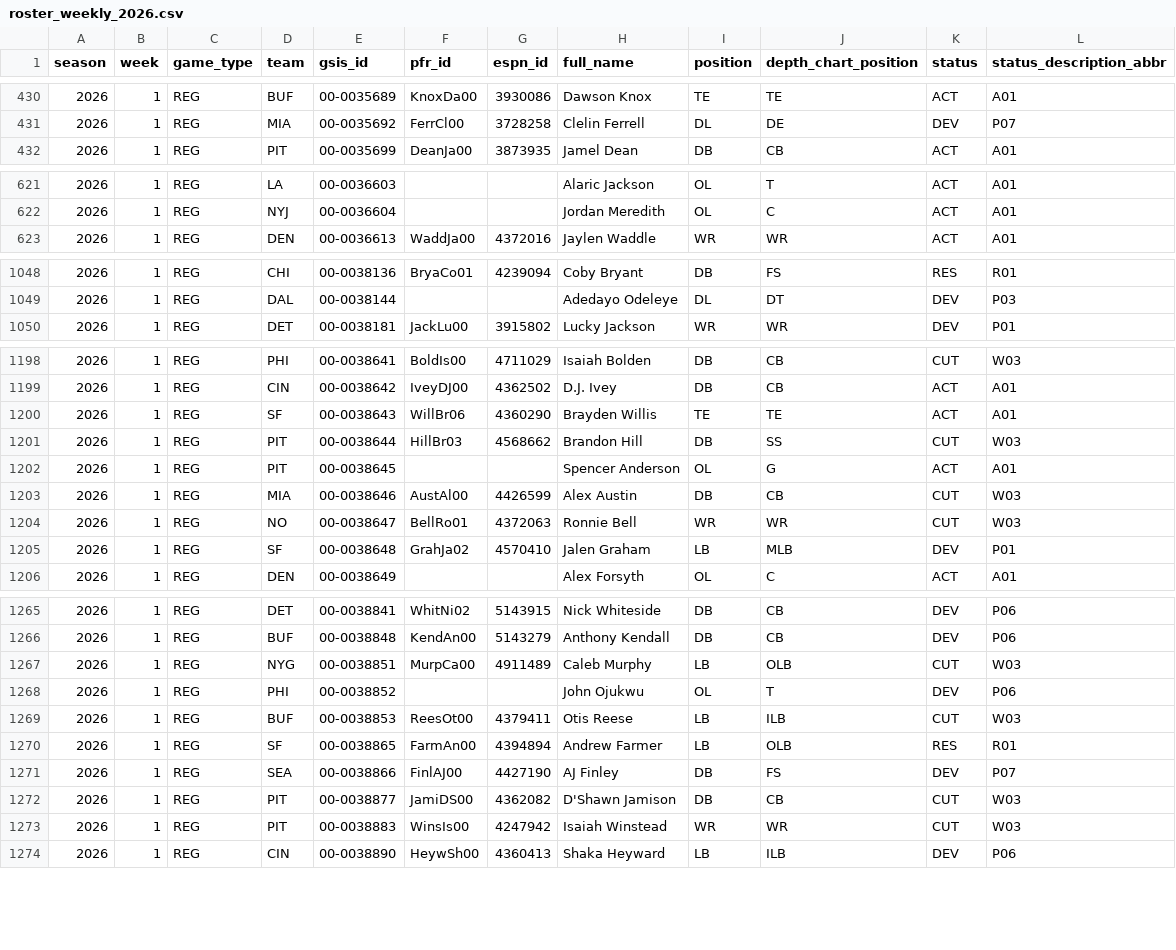
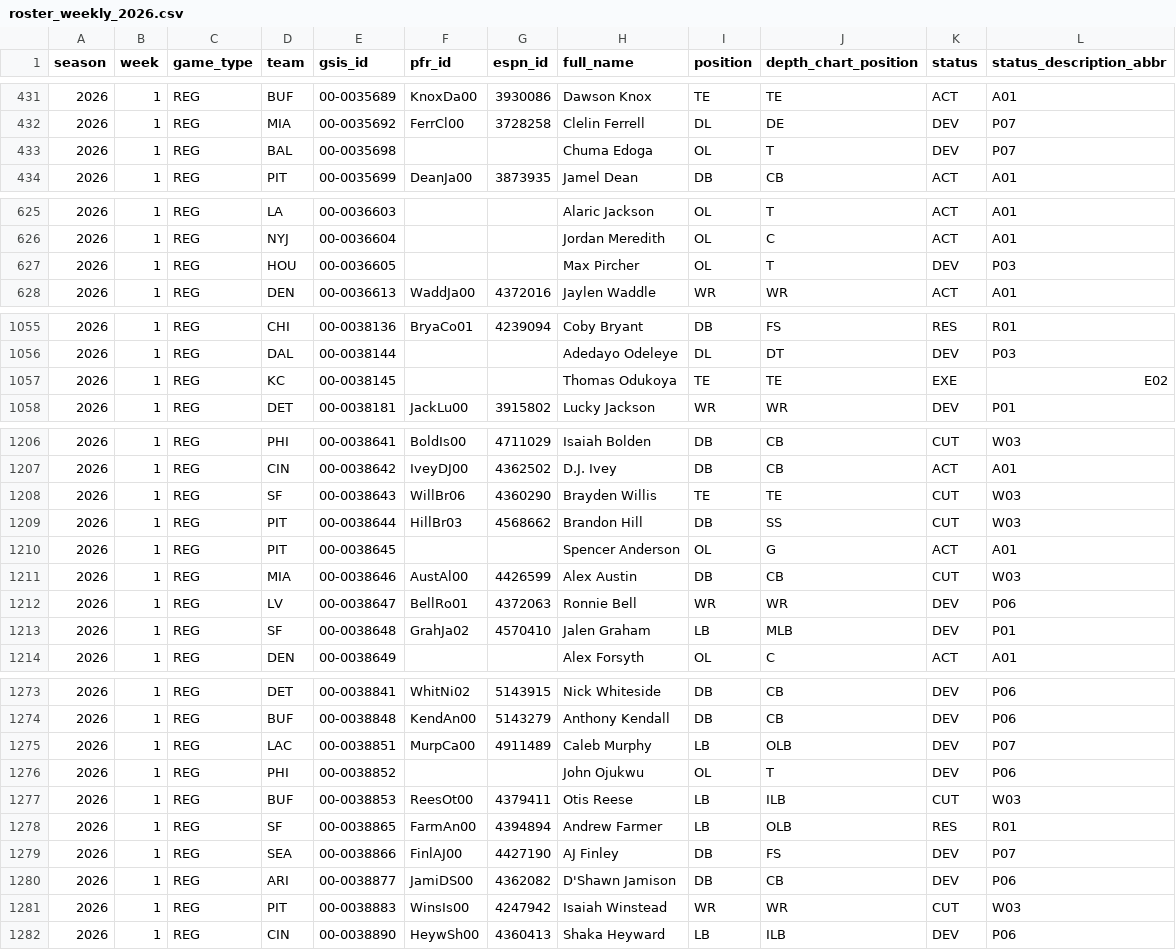
Before and after one commit to joeybukowski3/remix-of-bracket-brilliance, a CSV file: data/nfl/nflverse/weekly-rosters/roster_weekly_2026.csv, drawn as a sheet; only a part is shown, gaps mark what is left out; the diff covers the shown part only.

```diff
--- a/data/nfl/nflverse/weekly-rosters/roster_weekly_2026.csv
+++ b/data/nfl/nflverse/weekly-rosters/roster_weekly_2026.csv
@@ -431,2 +432,3 @@ season,week,game_type,team,gsis_id,pfr_id,espn_id,full_name,position,depth_chart
 2026,1,REG,MIA,00-0035692,FerrCl00,3728258,Clelin Ferrell,DL,DE,DEV,P07
+2026,1,REG,BAL,00-0035698,,,Chuma Edoga,OL,T,DEV,P07
 2026,1,REG,PIT,00-0035699,DeanJa00,3873935,Jamel Dean,DB,CB,ACT,A01
@@ -622,2 +626,3 @@ season,week,game_type,team,gsis_id,pfr_id,espn_id,full_name,position,depth_chart
 2026,1,REG,NYJ,00-0036604,,,Jordan Meredith,OL,C,ACT,A01
+2026,1,REG,HOU,00-0036605,,,Max Pircher,OL,T,DEV,P03
 2026,1,REG,DEN,00-0036613,WaddJa00,4372016,Jaylen Waddle,WR,WR,ACT,A01
@@ -1049,2 +1056,3 @@ season,week,game_type,team,gsis_id,pfr_id,espn_id,full_name,position,depth_chart
 2026,1,REG,DAL,00-0038144,,,Adedayo Odeleye,DL,DT,DEV,P03
+2026,1,REG,KC,00-0038145,,,Thomas Odukoya,TE,TE,EXE,E02
 2026,1,REG,DET,00-0038181,JackLu00,3915802,Lucky Jackson,WR,WR,DEV,P01
@@ -1199,3 +1207,3 @@ season,week,game_type,team,gsis_id,pfr_id,espn_id,full_name,position,depth_chart
 2026,1,REG,CIN,00-0038642,IveyDJ00,4362502,D.J. Ivey,DB,CB,ACT,A01
-2026,1,REG,SF,00-0038643,WillBr06,4360290,Brayden Willis,TE,TE,ACT,A01
+2026,1,REG,SF,00-0038643,WillBr06,4360290,Brayden Willis,TE,TE,CUT,W03
 2026,1,REG,PIT,00-0038644,HillBr03,4568662,Brandon Hill,DB,SS,CUT,W03
@@ -1203,3 +1211,3 @@ season,week,game_type,team,gsis_id,pfr_id,espn_id,full_name,position,depth_chart
 2026,1,REG,MIA,00-0038646,AustAl00,4426599,Alex Austin,DB,CB,CUT,W03
-2026,1,REG,NO,00-0038647,BellRo01,4372063,Ronnie Bell,WR,WR,CUT,W03
+2026,1,REG,LV,00-0038647,BellRo01,4372063,Ronnie Bell,WR,WR,DEV,P06
 2026,1,REG,SF,00-0038648,GrahJa02,4570410,Jalen Graham,LB,MLB,DEV,P01
@@ -1266,3 +1274,3 @@ season,week,game_type,team,gsis_id,pfr_id,espn_id,full_name,position,depth_chart
 2026,1,REG,BUF,00-0038848,KendAn00,5143279,Anthony Kendall,DB,CB,DEV,P06
-2026,1,REG,NYG,00-0038851,MurpCa00,4911489,Caleb Murphy,LB,OLB,CUT,W03
+2026,1,REG,LAC,00-0038851,MurpCa00,4911489,Caleb Murphy,LB,OLB,DEV,P07
 2026,1,REG,PHI,00-0038852,,,John Ojukwu,OL,T,DEV,P06
@@ -1271,3 +1279,3 @@ season,week,game_type,team,gsis_id,pfr_id,espn_id,full_name,position,depth_chart
 2026,1,REG,SEA,00-0038866,FinlAJ00,4427190,AJ Finley,DB,FS,DEV,P07
-2026,1,REG,PIT,00-0038877,JamiDS00,4362082,D'Shawn Jamison,DB,CB,CUT,W03
+2026,1,REG,ARI,00-0038877,JamiDS00,4362082,D'Shawn Jamison,DB,CB,DEV,P06
 2026,1,REG,PIT,00-0038883,WinsIs00,4247942,Isaiah Winstead,WR,WR,CUT,W03
```
Also changed, not shown: 5 added rows and 33 edited cells elsewhere in this file, data/nfl/nflverse/depth-charts/depth_charts_2026.csv, 15 other files.
